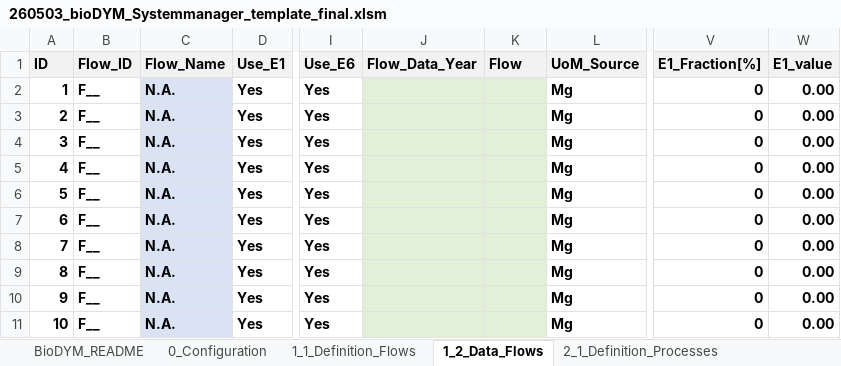
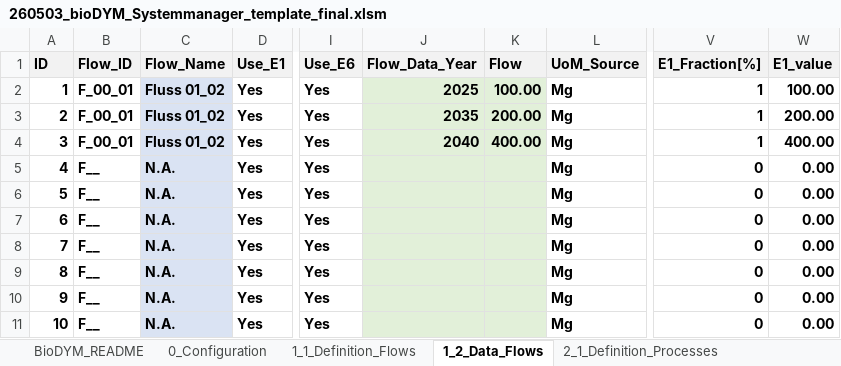
Before and after one commit to JScholz-tech/Biodym_JS, an Excel workbook: 01_data/01_input/template/260503_bioDYM_Systemmanager_template_final.xlsm, sheet 1_2_Data_Flows, drawn as a sheet; only a part is shown, gaps mark what is left out; values as stored, in another font and other column widths than the file's, no borders; table styles not drawn; the diff names each change by its address in the sheet, - before the commit and + after, or states it on an @@ line.

```diff
--- a/01_data/01_input/template/260503_bioDYM_Systemmanager_template_final.xlsm (sheet 1_2_Data_Flows)
+++ b/01_data/01_input/template/260503_bioDYM_Systemmanager_template_final.xlsm (sheet 1_2_Data_Flows)
-B2:B4 (Flow_ID): F__
+B2:B4 (Flow_ID): F_00_01
-C2:C4 (Flow_Name): N.A.
+C2:C4 (Flow_Name): Fluss 01_02
-J2 (Flow_Data_Year): (empty)
+J2 (Flow_Data_Year): 2025
-K2 (Flow): (empty)
+K2 (Flow): 100.00
-V2:V4 (E1_Fraction[%]): 0
+V2:V4 (E1_Fraction[%]): 1
-W2 (E1_value): 0.00
+W2 (E1_value): 100.00
-J3 (Flow_Data_Year): (empty)
+J3 (Flow_Data_Year): 2035
-K3 (Flow): (empty)
+K3 (Flow): 200.00
-W3 (E1_value): 0.00
+W3 (E1_value): 200.00
-J4 (Flow_Data_Year): (empty)
+J4 (Flow_Data_Year): 2040
-K4 (Flow): (empty)
+K4 (Flow): 400.00
-W4 (E1_value): 0.00
+W4 (E1_value): 400.00
```
Also changed, not shown: sheet 1_1_Definition_Flows, sheet 2_2_static_TCs, sheet 3_2_Definition_FOMP, sheet 2_1_Definition_Processes, 1 other file.
